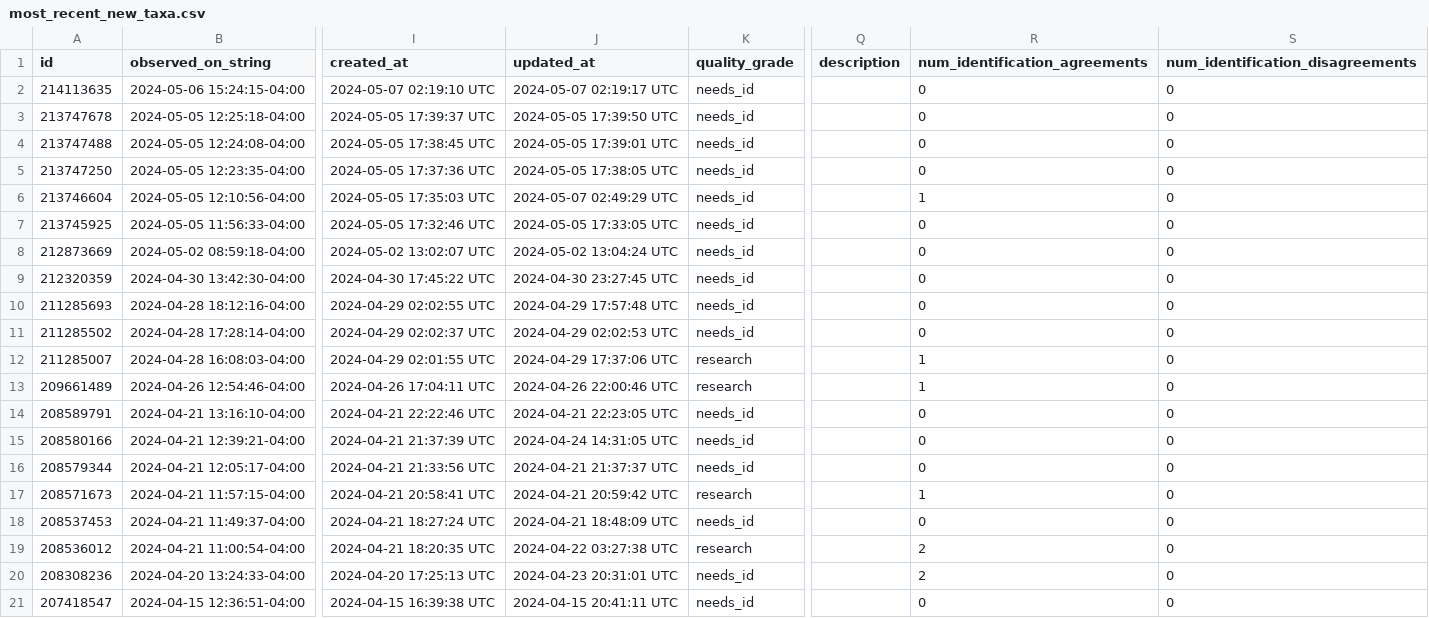
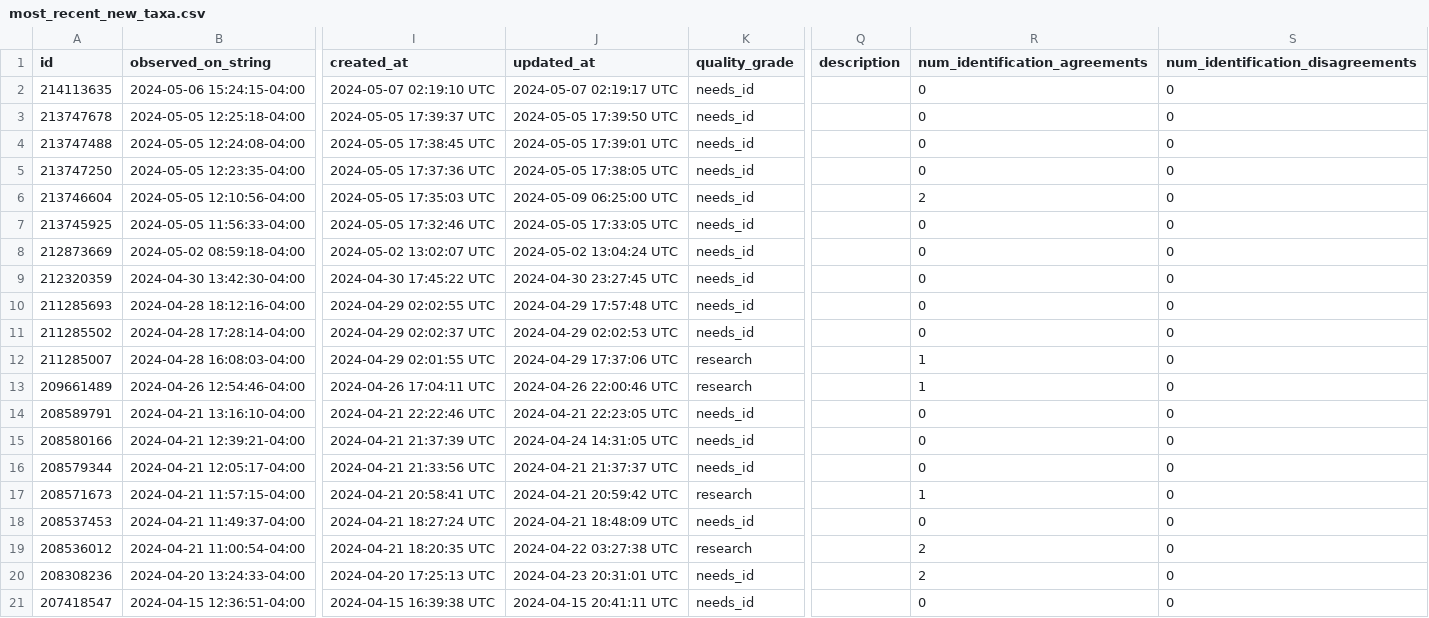
Before and after one commit to rmcminds/merdemicrobes, a CSV file: _data/most_recent_new_taxa.csv, drawn as a sheet; only a part is shown, gaps mark what is left out; the diff names each change by its address in the sheet, - before the commit and + after, or states it on an @@ line.

Commit message:
automated Github Actions data update

```diff
--- a/_data/most_recent_new_taxa.csv
+++ b/_data/most_recent_new_taxa.csv
-J6 (updated_at): 2024-05-07 02:49:29 UTC
+J6 (updated_at): 2024-05-09 06:25:00 UTC
-R6 (num_identification_agreements): 1
+R6 (num_identification_agreements): 2
```
